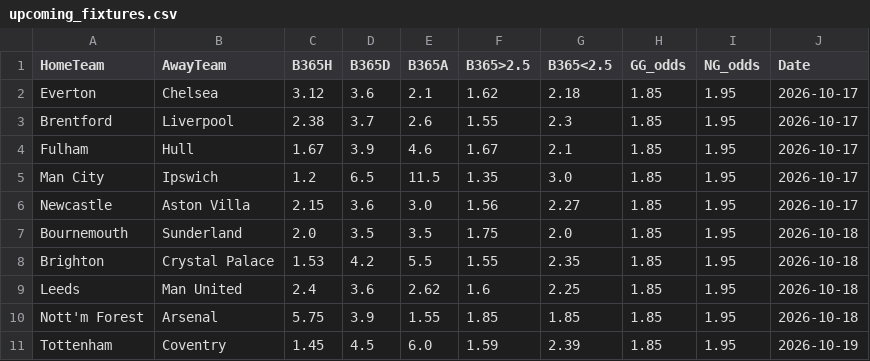
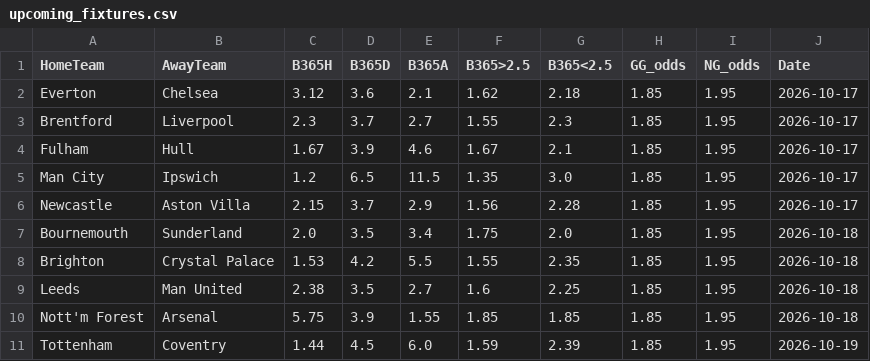
Before and after one commit to boukakos/palavoiBetPredictor, a CSV file: data/upcoming_fixtures.csv, drawn as a sheet.

```diff
--- a/data/upcoming_fixtures.csv
+++ b/data/upcoming_fixtures.csv
@@ -2,10 +2,10 @@ HomeTeam,AwayTeam,B365H,B365D,B365A,B365>2.5,B365<2.5,GG_odds,NG_odds,Date
 Everton,Chelsea,3.12,3.6,2.1,1.62,2.18,1.85,1.95,2026-10-17
-Brentford,Liverpool,2.38,3.7,2.6,1.55,2.3,1.85,1.95,2026-10-17
+Brentford,Liverpool,2.3,3.7,2.7,1.55,2.3,1.85,1.95,2026-10-17
 Fulham,Hull,1.67,3.9,4.6,1.67,2.1,1.85,1.95,2026-10-17
 Man City,Ipswich,1.2,6.5,11.5,1.35,3.0,1.85,1.95,2026-10-17
-Newcastle,Aston Villa,2.15,3.6,3.0,1.56,2.27,1.85,1.95,2026-10-17
-Bournemouth,Sunderland,2.0,3.5,3.5,1.75,2.0,1.85,1.95,2026-10-18
+Newcastle,Aston Villa,2.15,3.7,2.9,1.56,2.28,1.85,1.95,2026-10-17
+Bournemouth,Sunderland,2.0,3.5,3.4,1.75,2.0,1.85,1.95,2026-10-18
 Brighton,Crystal Palace,1.53,4.2,5.5,1.55,2.35,1.85,1.95,2026-10-18
-Leeds,Man United,2.4,3.6,2.62,1.6,2.25,1.85,1.95,2026-10-18
+Leeds,Man United,2.38,3.5,2.7,1.6,2.25,1.85,1.95,2026-10-18
 Nott'm Forest,Arsenal,5.75,3.9,1.55,1.85,1.85,1.85,1.95,2026-10-18
-Tottenham,Coventry,1.45,4.5,6.0,1.59,2.39,1.85,1.95,2026-10-19
+Tottenham,Coventry,1.44,4.5,6.0,1.59,2.39,1.85,1.95,2026-10-19
```
Also changed, not shown: data/predictions/live_upcoming_predictions.csv, 1 other file.
